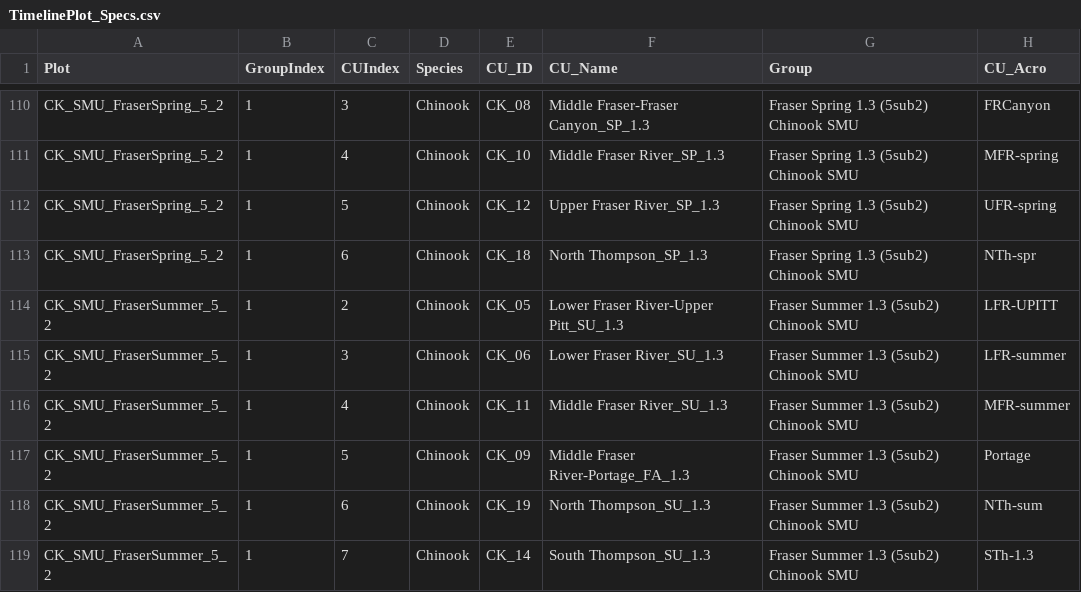
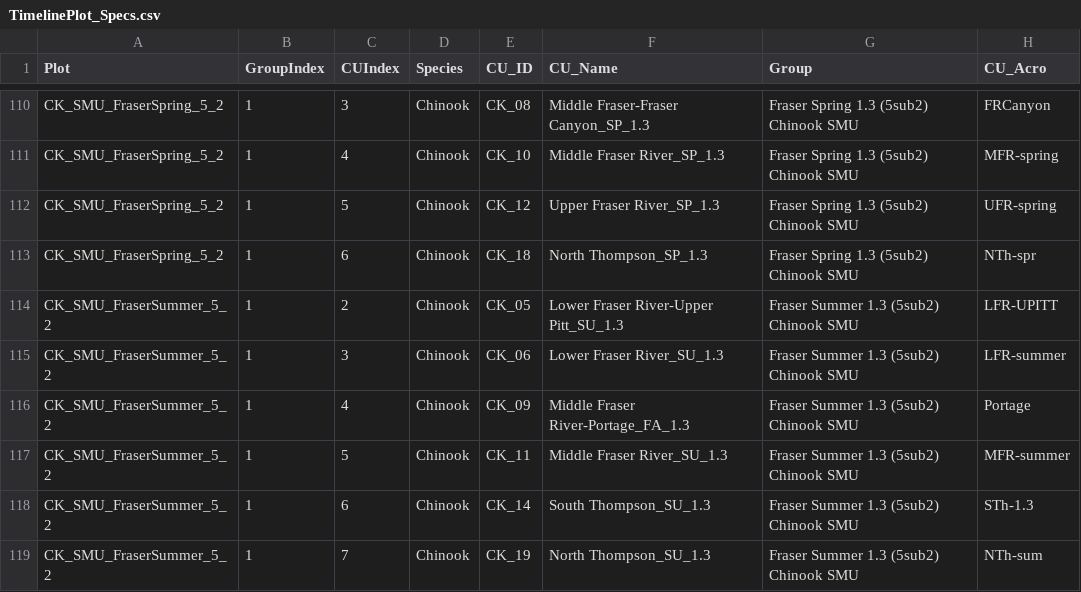
Before and after one commit to BronwynMacDonald/Scanner-Data-Processing, a CSV file: DATA_LOOKUP_FILES/TimelinePlot_Specs.csv, drawn as a sheet; only a part is shown, gaps mark what is left out.

Commit message:
SMU plot tweaks

```diff
--- a/DATA_LOOKUP_FILES/TimelinePlot_Specs.csv
+++ b/DATA_LOOKUP_FILES/TimelinePlot_Specs.csv
@@ -115,5 +115,5 @@ CK_SMU_FraserSummer_5_2,1,2,Chinook,CK_05,Lower Fraser River-Upper Pitt_SU_1.3,F
 CK_SMU_FraserSummer_5_2,1,3,Chinook,CK_06,Lower Fraser River_SU_1.3,Fraser Summer 1.3 (5sub2) Chinook SMU,LFR-summer
-CK_SMU_FraserSummer_5_2,1,4,Chinook,CK_11,Middle Fraser River_SU_1.3,Fraser Summer 1.3 (5sub2) Chinook SMU,MFR-summer
-CK_SMU_FraserSummer_5_2,1,5,Chinook,CK_09,Middle Fraser River-Portage_FA_1.3,Fraser Summer 1.3 (5sub2) Chinook SMU,Portage
-CK_SMU_FraserSummer_5_2,1,6,Chinook,CK_19,North Thompson_SU_1.3,Fraser Summer 1.3 (5sub2) Chinook SMU,NTh-sum
-CK_SMU_FraserSummer_5_2,1,7,Chinook,CK_14,South Thompson_SU_1.3,Fraser Summer 1.3 (5sub2) Chinook SMU,STh-1.3
+CK_SMU_FraserSummer_5_2,1,4,Chinook,CK_09,Middle Fraser River-Portage_FA_1.3,Fraser Summer 1.3 (5sub2) Chinook SMU,Portage
+CK_SMU_FraserSummer_5_2,1,5,Chinook,CK_11,Middle Fraser River_SU_1.3,Fraser Summer 1.3 (5sub2) Chinook SMU,MFR-summer
+CK_SMU_FraserSummer_5_2,1,6,Chinook,CK_14,South Thompson_SU_1.3,Fraser Summer 1.3 (5sub2) Chinook SMU,STh-1.3
+CK_SMU_FraserSummer_5_2,1,7,Chinook,CK_19,North Thompson_SU_1.3,Fraser Summer 1.3 (5sub2) Chinook SMU,NTh-sum
```
